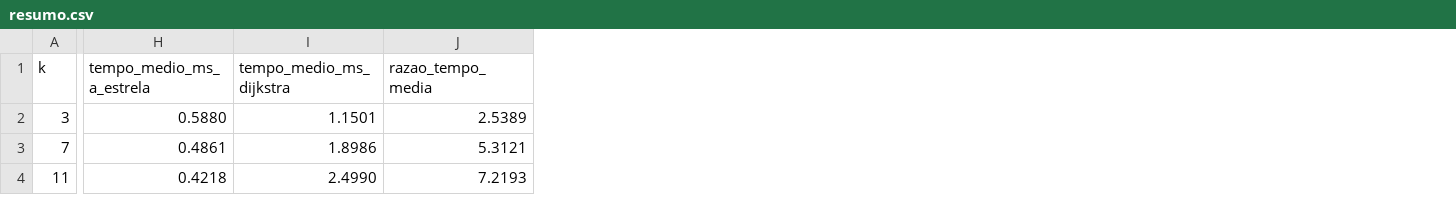
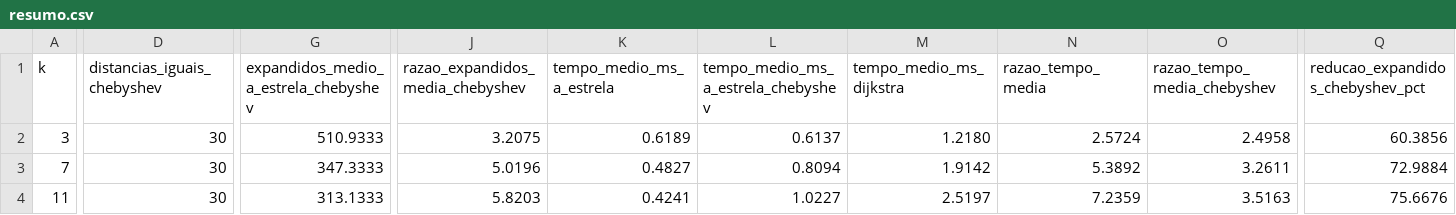
Before and after one commit to Alec-Aoki/busca-em-redes-knn, a CSV file: resultados/exp3/resumo.csv, drawn as a sheet; only a part is shown, gaps mark what is left out; addresses are those after the commit; the diff names each change by its address in the sheet, - before the commit and + after, or states it on an @@ line.

```diff
--- a/resultados/exp3/resumo.csv
+++ b/resultados/exp3/resumo.csv
+column D (distancias_iguais_chebyshev), rows 2-4: all 30
+column G, rows 1-4: expandidos_medio_a_estrela_chebyshev | 510.9333 | 347.3333 | 313.1333
+column J (razao_expandidos_media_chebyshev), rows 2-4: 3.2075 | 5.0196 | 5.8203
+column L, rows 1-4: tempo_medio_ms_a_estrela_chebyshev | 0.6137 | 0.8094 | 1.0227
+column O (razao_tempo_media_chebyshev), rows 2-4: 2.4958 | 3.2611 | 3.5163
+column Q (reducao_expandidos_chebyshev_pct), rows 2-4: 60.3856 | 72.9884 | 75.6676
-K2 (tempo_medio_ms_a_estrela): 0.5880
+K2 (tempo_medio_ms_a_estrela): 0.6189
-M2 (tempo_medio_ms_dijkstra): 1.1501
+M2 (tempo_medio_ms_dijkstra): 1.2180
-N2 (razao_tempo_media): 2.5389
+N2 (razao_tempo_media): 2.5724
-K3 (tempo_medio_ms_a_estrela): 0.4861
+K3 (tempo_medio_ms_a_estrela): 0.4827
-M3 (tempo_medio_ms_dijkstra): 1.8986
+M3 (tempo_medio_ms_dijkstra): 1.9142
-N3 (razao_tempo_media): 5.3121
+N3 (razao_tempo_media): 5.3892
-K4 (tempo_medio_ms_a_estrela): 0.4218
+K4 (tempo_medio_ms_a_estrela): 0.4241
-M4 (tempo_medio_ms_dijkstra): 2.4990
+M4 (tempo_medio_ms_dijkstra): 2.5197
-N4 (razao_tempo_media): 7.2193
+N4 (razao_tempo_media): 7.2359
```
Also changed, not shown: resultados/exp2/execucoes.csv, resultados/exp2/resumo.csv, 5 other files.
